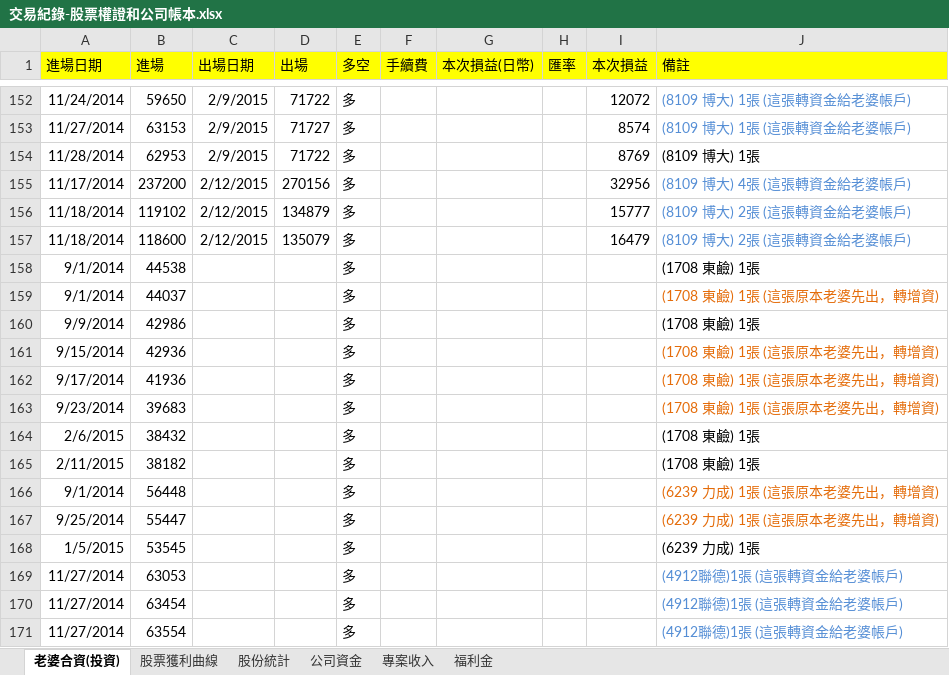
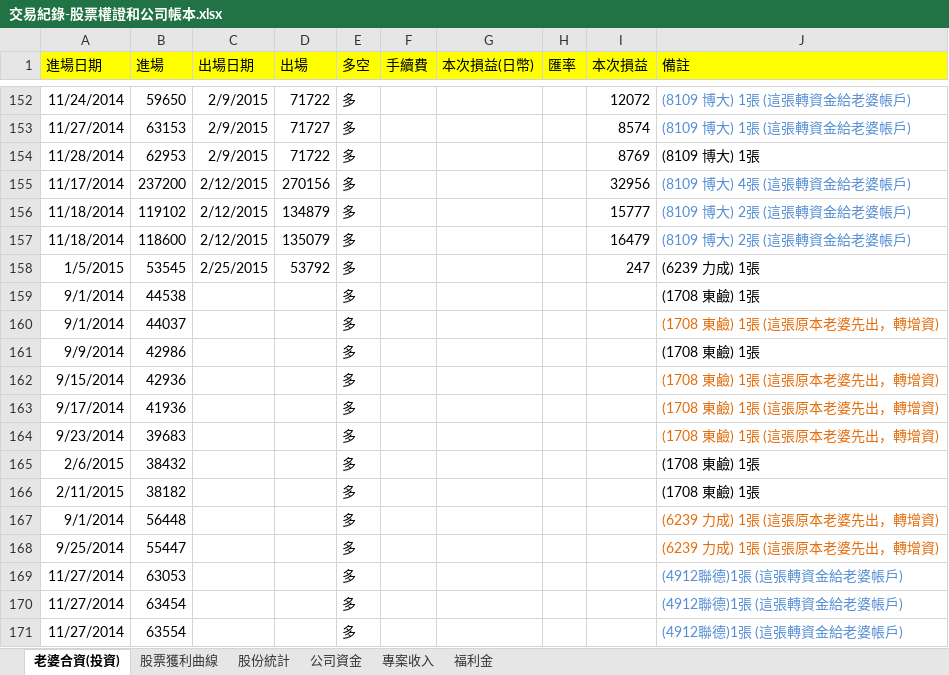
Before and after one commit to dada2cindy/tradeuse-dada2cindy, an Excel workbook: 交易紀錄/交易紀錄-股票權證和公司帳本.xlsx, sheet 老婆合資(投資), drawn as a sheet; only a part is shown, gaps mark what is left out; values as stored, in another font and other column widths than the file's, no borders; removed rows and columns are numbered as before the commit, all else as after; the diff names each change by its address in the sheet, - before the commit and + after, or states it on an @@ line.

```diff
--- a/交易紀錄/交易紀錄-股票權證和公司帳本.xlsx (sheet 老婆合資(投資))
+++ b/交易紀錄/交易紀錄-股票權證和公司帳本.xlsx (sheet 老婆合資(投資))
+row 158: 1/5/2015 | 53545 | 2/25/2015 | 53792 | 多 |  |  |  | 247 | (6239 力成) 1張
-row 168: 1/5/2015 | 53545 |  |  | 多 |  |  |  |  | (6239 力成) 1張
```
Also changed, not shown: sheet 股票獲利曲線, charts or pictures.
